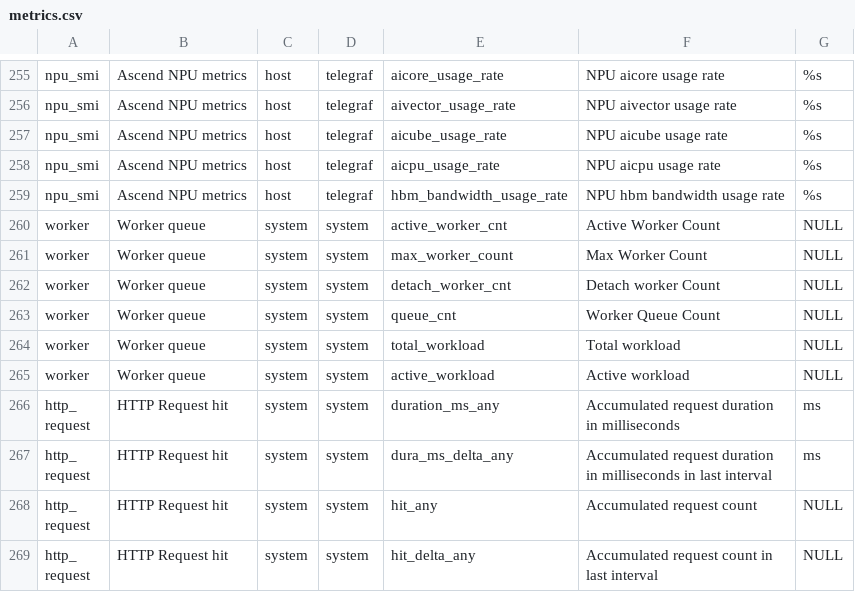
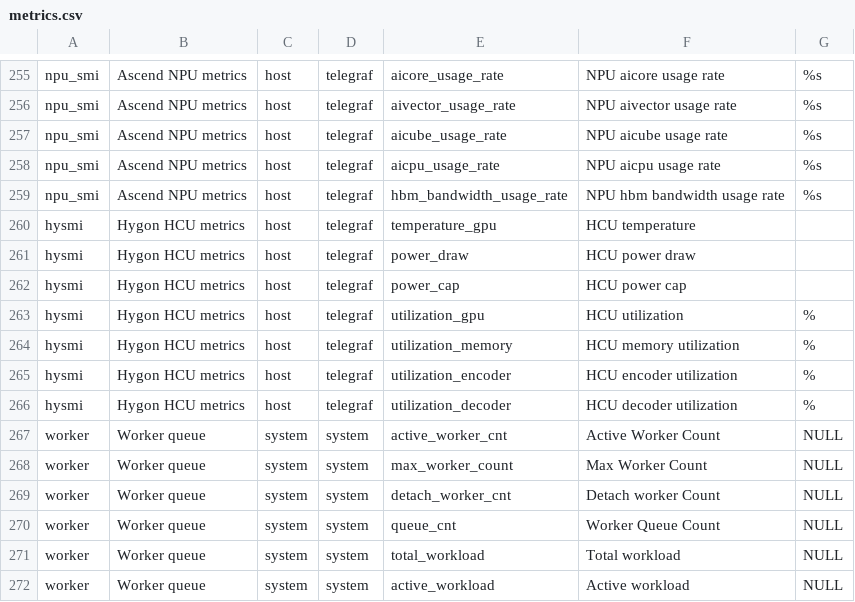
Before and after one commit to yunionio/cloudpods, a CSV file: pkg/monitor/dbinit/measurements/metrics.csv, drawn as a sheet; only a part is shown, gaps mark what is left out; the shorter side is filled out with more unchanged rows; the diff names each change by its address in the sheet, - before the commit and + after, or states it on an @@ line.

Commit message:
feat(llm,host): support Hygon DCU runtime for vLLM containers (#25260)
Wire vendor on LLM SKU devices, resolve supplemental groups for DCU
access, source DTK env in vLLM entrypoint, and add hysmi telegraf metrics.

```diff
--- a/pkg/monitor/dbinit/measurements/metrics.csv
+++ b/pkg/monitor/dbinit/measurements/metrics.csv
+row 260: hysmi | Hygon HCU metrics | host | telegraf | temperature_gpu | HCU temperature
+row 261: hysmi | Hygon HCU metrics | host | telegraf | power_draw | HCU power draw
+row 262: hysmi | Hygon HCU metrics | host | telegraf | power_cap | HCU power cap
+row 263: hysmi | Hygon HCU metrics | host | telegraf | utilization_gpu | HCU utilization | %
+row 264: hysmi | Hygon HCU metrics | host | telegraf | utilization_memory | HCU memory utilization | %
+row 265: hysmi | Hygon HCU metrics | host | telegraf | utilization_encoder | HCU encoder utilization | %
+row 266: hysmi | Hygon HCU metrics | host | telegraf | utilization_decoder | HCU decoder utilization | %
```
Also changed, not shown: 21 other files.
